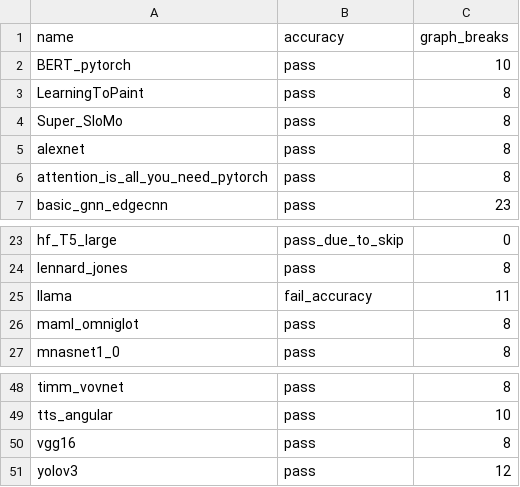
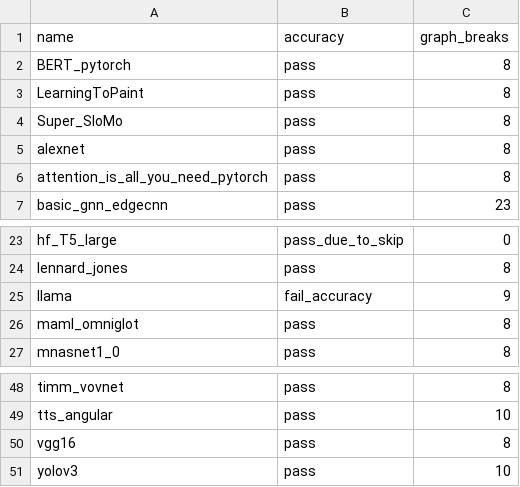
Before and after one commit to sangoi-exe/pytorch, a CSV file: benchmarks/dynamo/ci_expected_accuracy/inductor_torchbench_dynamic_training.csv, drawn as a sheet; only a part is shown, gaps mark what is left out.

Commit message:
[Dynamo] Save global autocast state to restore on graph break (#102415)
Fixes #102414

Pull Request resolved: https://github.com/pytorch/pytorch/pull/102415
Approved by: https://github.com/yf225

```diff
--- a/benchmarks/dynamo/ci_expected_accuracy/inductor_torchbench_dynamic_training.csv
+++ b/benchmarks/dynamo/ci_expected_accuracy/inductor_torchbench_dynamic_training.csv
@@ -1,3 +1,3 @@
 name,accuracy,graph_breaks
-BERT_pytorch,pass,10
+BERT_pytorch,pass,8
 LearningToPaint,pass,8
@@ -24,3 +24,3 @@ hf_T5_large,pass_due_to_skip,0
 lennard_jones,pass,8
-llama,fail_accuracy,11
+llama,fail_accuracy,9
 maml_omniglot,pass,8
@@ -50,2 +50,2 @@ tts_angular,pass,10
 vgg16,pass,8
-yolov3,pass,12
+yolov3,pass,10
```
Also changed, not shown: benchmarks/dynamo/ci_expected_accuracy/inductor_timm_dynamic_training.csv, benchmarks/dynamo/ci_expected_accuracy/inductor_timm_training.csv, 4 other files.
